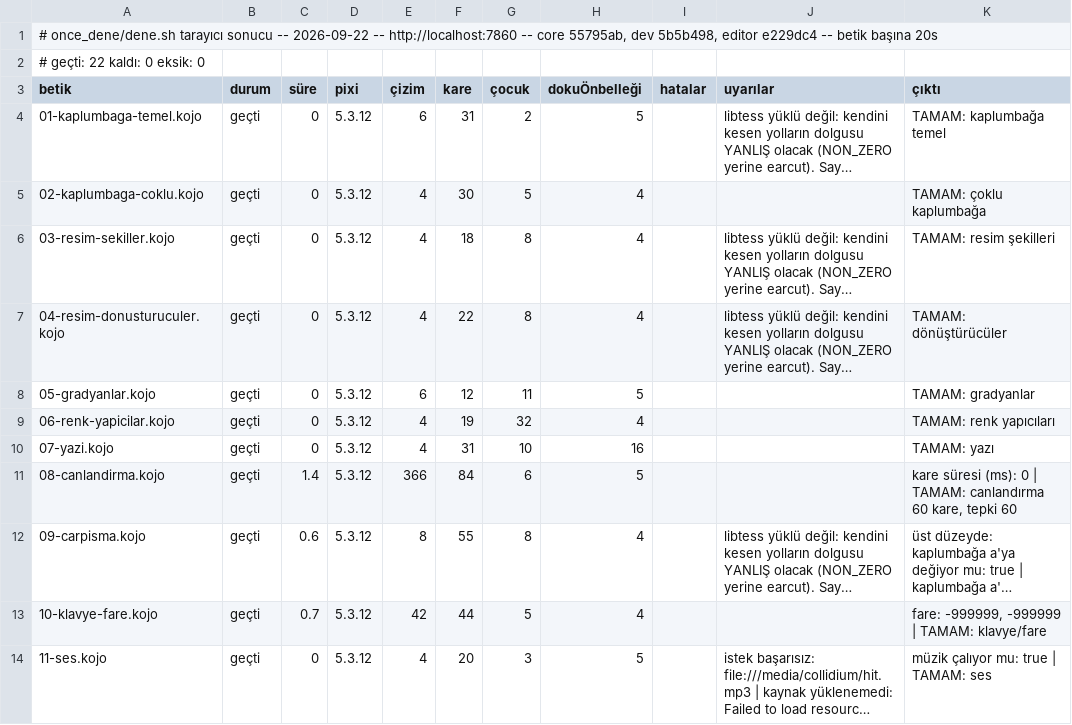
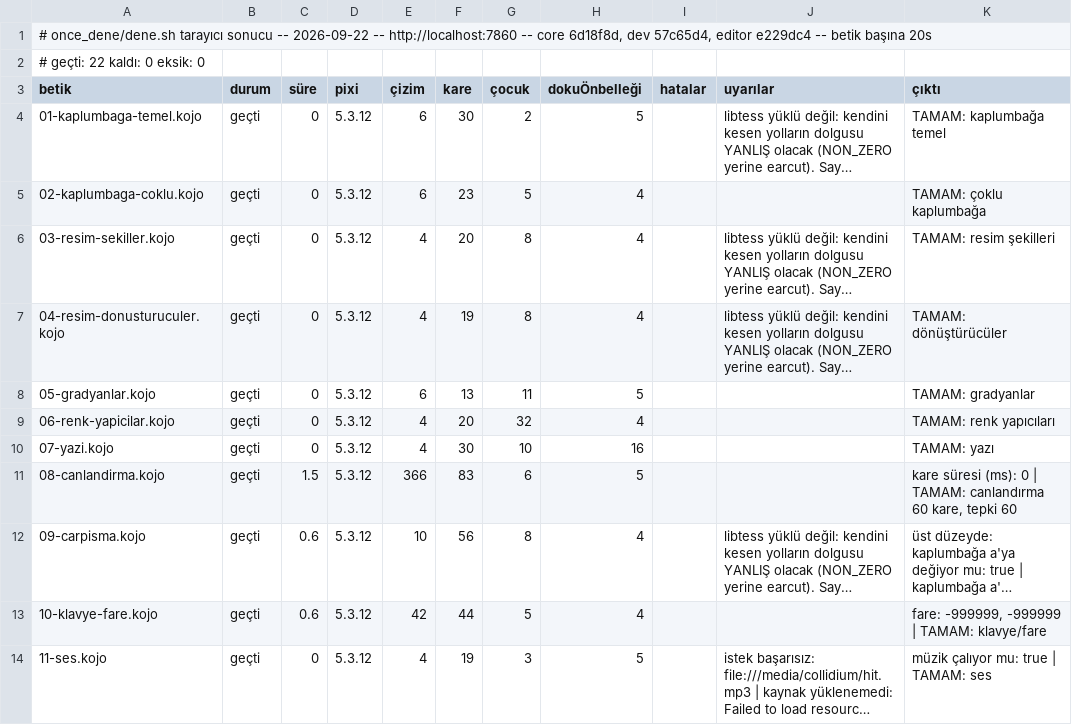
Before and after one commit to bulent2k2/koco-deploy, a TSV file: once_dene/sonuclar/calisma.tsv, drawn as a sheet; only a part is shown; long unchanged cells end in …; the diff covers the shown part only; the diff names each change by its address in the sheet, - before the commit and + after, or states it on an @@ line.

Commit message:
once_dene: v69 kapı kaydı (22/22 + 22/22)
Koşum yerel konteynere karşı (http://localhost:7860), yayımlanan imajın
aynısı: core 6d18f8d, dev 57c65d4, editor e229dc4.

Bu turda taşınanlar (dev #146/#148 -> core #38): dolgu notunun 'şekil durdu'
kararı boşalmada değil kare sınırında veriliyor (#143); UcgenlemeDilim/
Resim savları eklendi; #131'in canlı ölçümleri alete/örneğe/README'ye
işlendi. Yeni çalışma zamanı dosyası BoyamaYolu.scala. Çekirdek senkronu
başka oturumda yapılmıştı (core#38); betik sıfır fark verdi.

```diff
--- a/once_dene/sonuclar/calisma.tsv
+++ b/once_dene/sonuclar/calisma.tsv
-A1 (betik): …-- core 55795ab, dev 5b5b498, editor e229dc4…
+A1 (betik): …-- core 6d18f8d, dev 57c65d4, editor e229dc4…
-F4 (kare): 31
+F4 (kare): 30
-E5 (çizim): 4
+E5 (çizim): 6
-F5 (kare): 30
+F5 (kare): 23
-F6 (kare): 18
+F6 (kare): 20
-F7 (kare): 22
+F7 (kare): 19
-F8 (kare): 12
+F8 (kare): 13
-F9 (kare): 19
+F9 (kare): 20
-F10 (kare): 31
+F10 (kare): 30
-C11 (süre): 1.4
+C11 (süre): 1.5
-F11 (kare): 84
+F11 (kare): 83
-E12 (çizim): 8
+E12 (çizim): 10
-F12 (kare): 55
+F12 (kare): 56
-C13 (süre): 0.7
+C13 (süre): 0.6
-F14 (kare): 20
+F14 (kare): 19
```
Also changed, not shown: 12 edited cells elsewhere in this file, once_dene/sonuclar/derleme.tsv.
